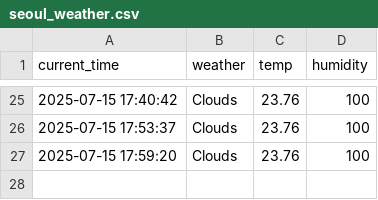
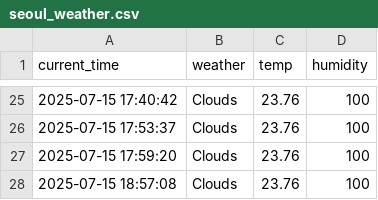
Before and after one commit to Lee0310-korea/seoul_weather_5, a CSV file: seoul_weather.csv, drawn as a sheet; only a part is shown, gaps mark what is left out.

```diff
--- a/seoul_weather.csv
+++ b/seoul_weather.csv
@@ -27 +27,2 @@ current_time,weather,temp,humidity
 2025-07-15 17:59:20,Clouds,23.76,100
+2025-07-15 18:57:08,Clouds,23.76,100
```
